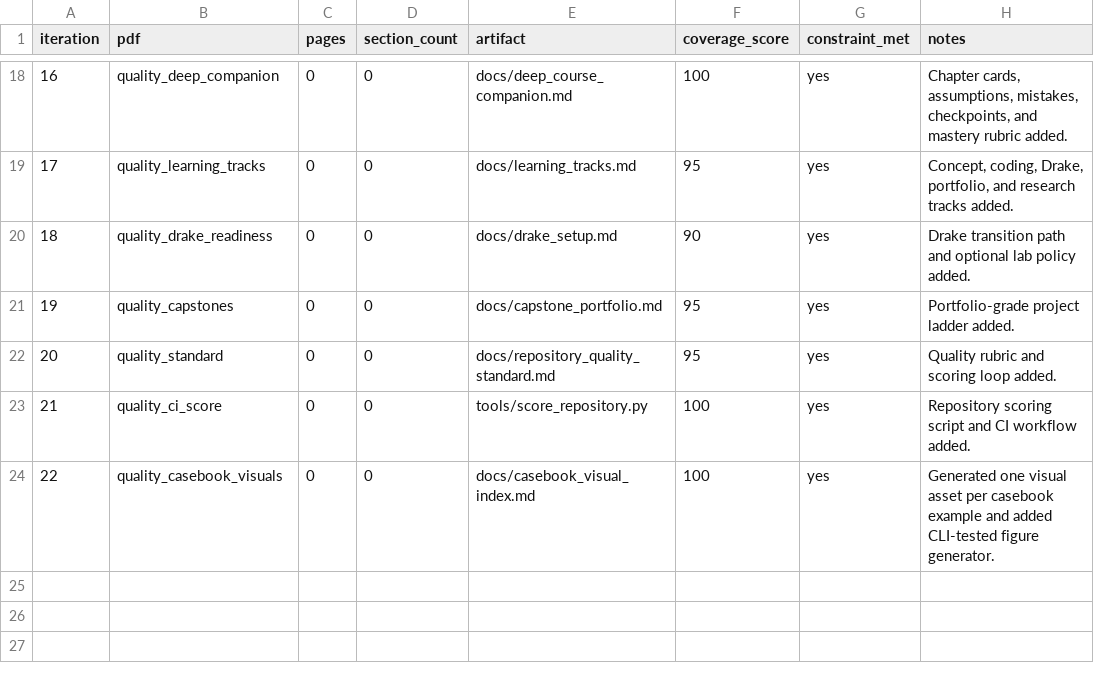
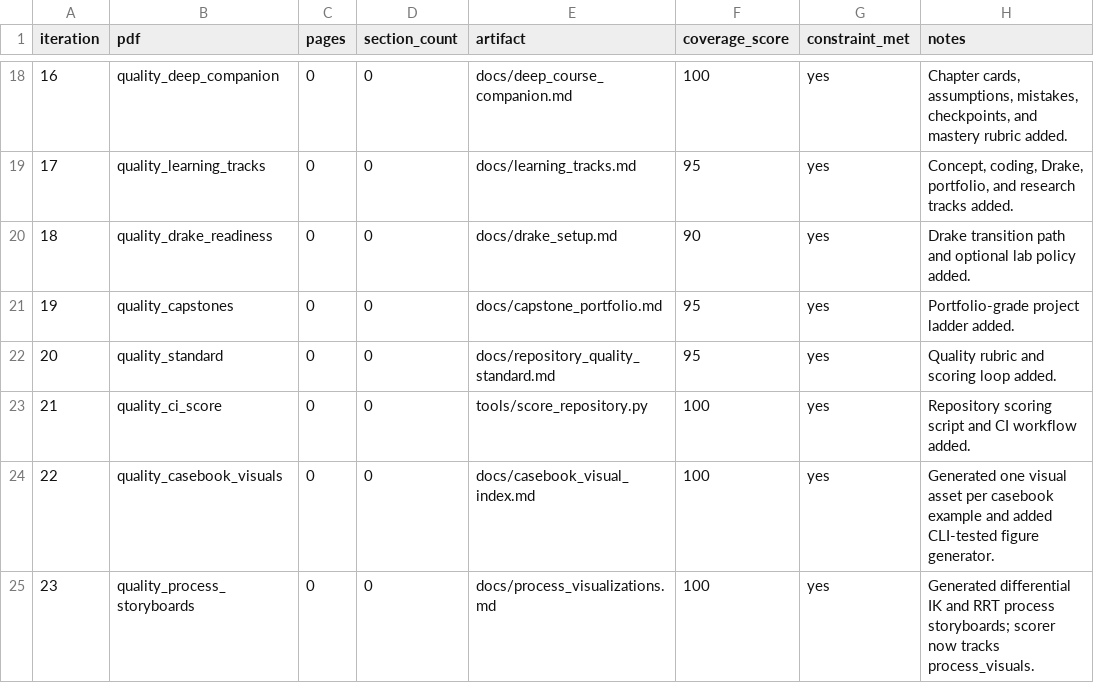
Before and after one commit to Hollis36/robotic-manipulation-learning, a CSV file: dse_results/dse_log.csv, drawn as a sheet; only a part is shown, gaps mark what is left out; the diff names each change by its address in the sheet, - before the commit and + after, or states it on an @@ line.

Commit message:
feat: add process storyboards for core casebook examples

```diff
--- a/dse_results/dse_log.csv
+++ b/dse_results/dse_log.csv
+row 25: 23 | quality_process_storyboards | 0 | 0 | docs/process_visualizations.md | 100 | yes | Generated differential IK and RRT process storyboards; scorer now tracks process_visuals.
```
Also changed, not shown: 13 other files.
